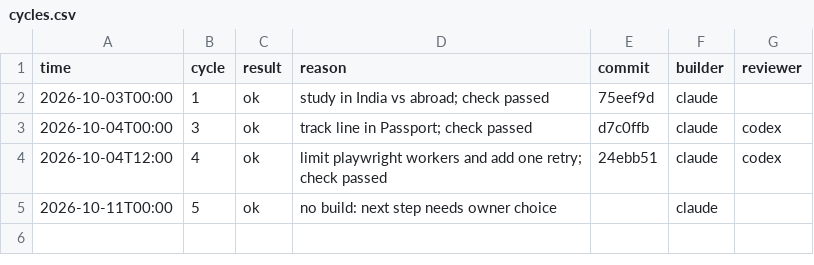
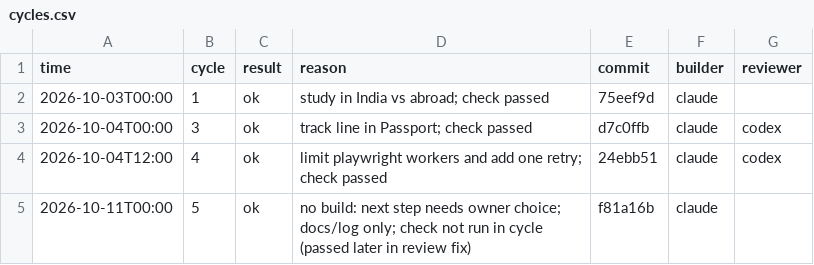
Before and after one commit to yjzw6km8y5-hub/career-gps, a CSV file: logs/cycles.csv, drawn as a sheet.

```diff
--- a/logs/cycles.csv
+++ b/logs/cycles.csv
@@ -4,2 +4,2 @@ time,cycle,result,reason,commit,builder,reviewer
 2026-10-04T12:00,4,ok,limit playwright workers and add one retry; check passed,24ebb51,claude,codex
-2026-10-11T00:00,5,ok,no build: next step needs owner choice,,claude,
+2026-10-11T00:00,5,ok,no build: next step needs owner choice; docs/log only; check not run in cycle (passed later in review fix),f81a16b,claude,
```
Also changed, not shown: 2 other files.
